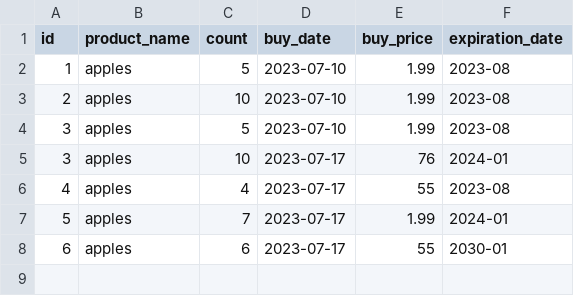
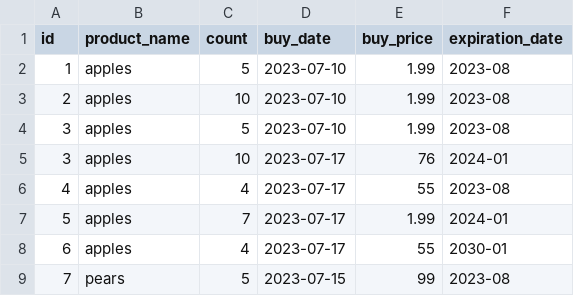
Before and after one commit to RaynauldM/winc-backend-superpy, a CSV file: data/bought.csv, drawn as a sheet.

```diff
--- a/data/bought.csv
+++ b/data/bought.csv
@@ -7,2 +7,3 @@ id,product_name,count,buy_date,buy_price,expiration_date
 5,apples,7,2023-07-17,1.99,2024-01
-6,apples,6,2023-07-17,55,2030-01
+6,apples,4,2023-07-17,55,2030-01
+7,pears,5,2023-07-15,99,2023-08
```
Also changed, not shown: 3 other files.
